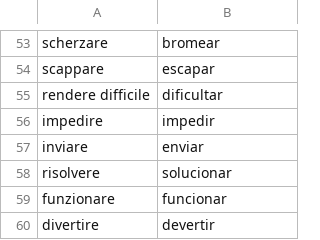
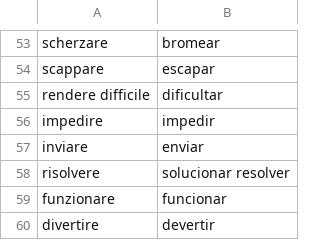
Before and after one commit to Chiquadro841/Espanol_app, a CSV file: verbs.csv, drawn as a sheet; only a part is shown, gaps mark what is left out.

Commit message:
Update translation for 'risolvere' in verbs.csv

```diff
--- a/verbs.csv
+++ b/verbs.csv
@@ -57,3 +57,3 @@ impedire,impedir
 inviare,enviar
-risolvere,solucionar
+risolvere,solucionar resolver
 funzionare,funcionar
```
